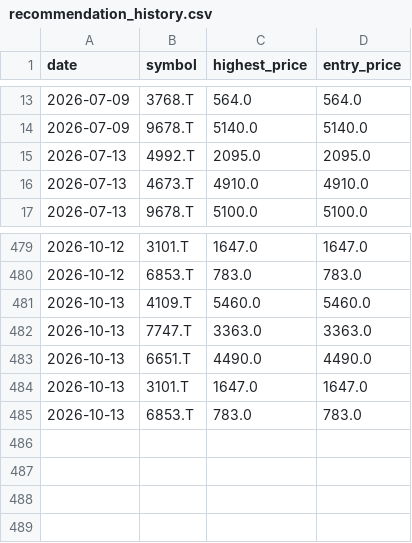
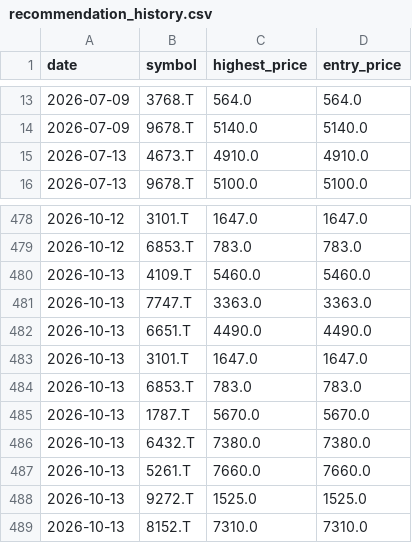
Before and after one commit to Stock-tsuboi/stock-screener, a CSV file: recommendation_history.csv, drawn as a sheet; only a part is shown, gaps mark what is left out; removed rows and columns are numbered as before the commit, all else as after; the diff names each change by its address in the sheet, - before the commit and + after, or states it on an @@ line.

```diff
--- a/recommendation_history.csv
+++ b/recommendation_history.csv
-row 15: 2026-07-13 | 4992.T | 2095.0 | 2095.0
+row 485: 2026-10-13 | 1787.T | 5670.0 | 5670.0
+row 486: 2026-10-13 | 6432.T | 7380.0 | 7380.0
+row 487: 2026-10-13 | 5261.T | 7660.0 | 7660.0
+row 488: 2026-10-13 | 9272.T | 1525.0 | 1525.0
+row 489: 2026-10-13 | 8152.T | 7310.0 | 7310.0
```
